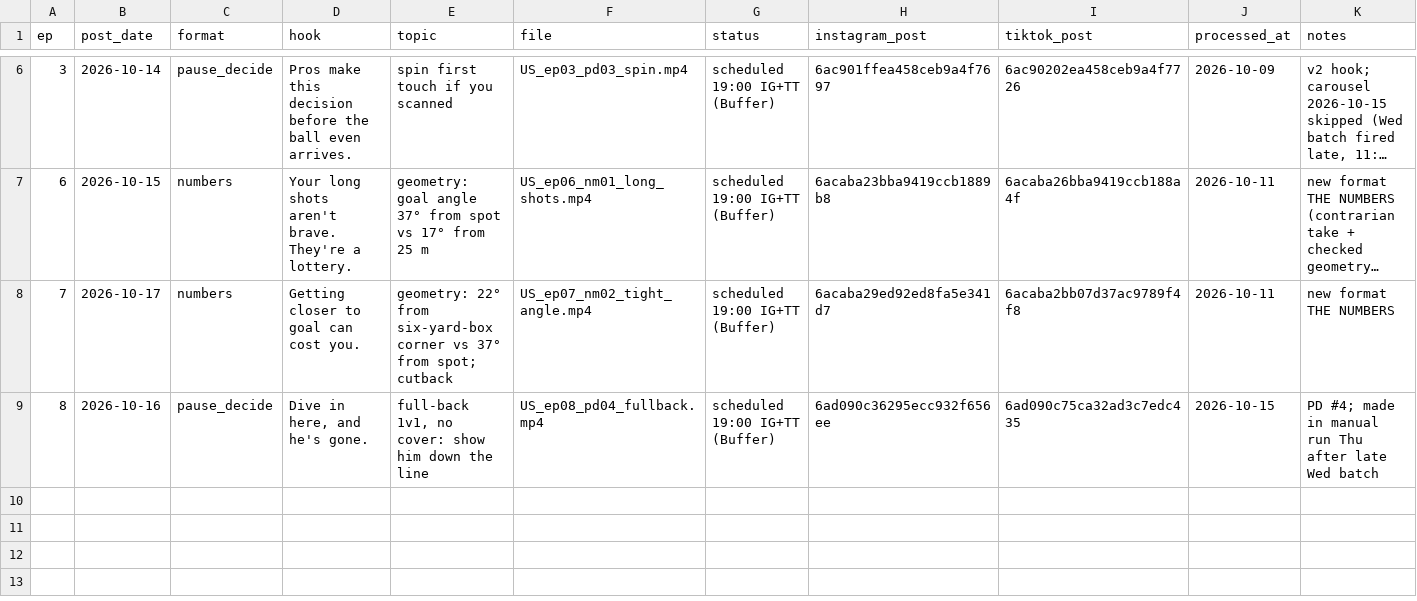
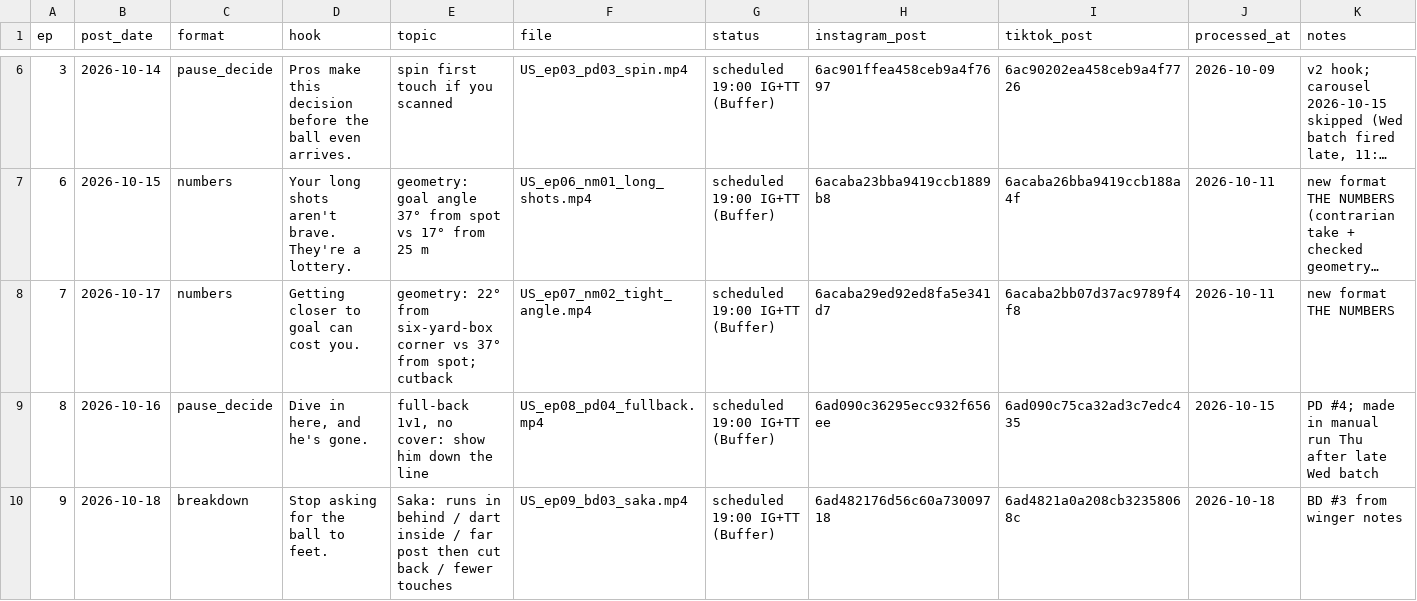
Before and after one commit to attias7/bww-videos, a CSV file: unscouted/episodes.csv, drawn as a sheet; only a part is shown, gaps mark what is left out; long unchanged cells end in …; rows hold the shown columns only; the diff names each change by its address in the sheet, - before the commit and + after, or states it on an @@ line.

```diff
--- a/unscouted/episodes.csv
+++ b/unscouted/episodes.csv
+row 10: 9 | 2026-10-18 | breakdown | Stop asking for the ball to feet. | Saka: runs in behind / dart inside / far post then cut back / fewer touches | US_ep09_bd03_saka.mp4 | scheduled 19:00 IG+TT (Buffer) | 6ad482176d56c60a73009718 | 6ad4821a0a208cb32358068c | 2026-10-18 | BD #3 from winger notes
```
Also changed, not shown: 1 other file.
